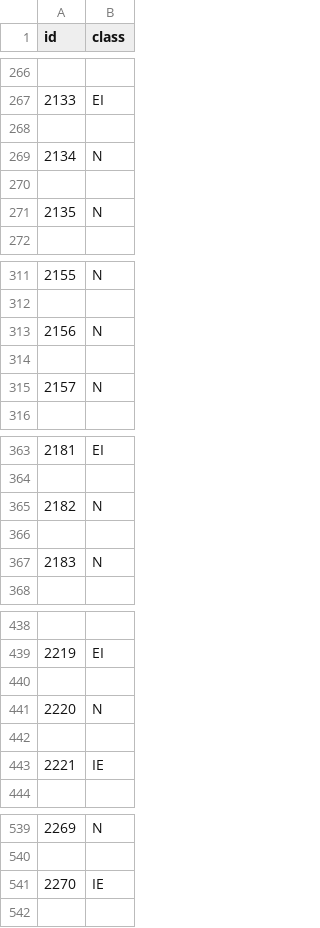
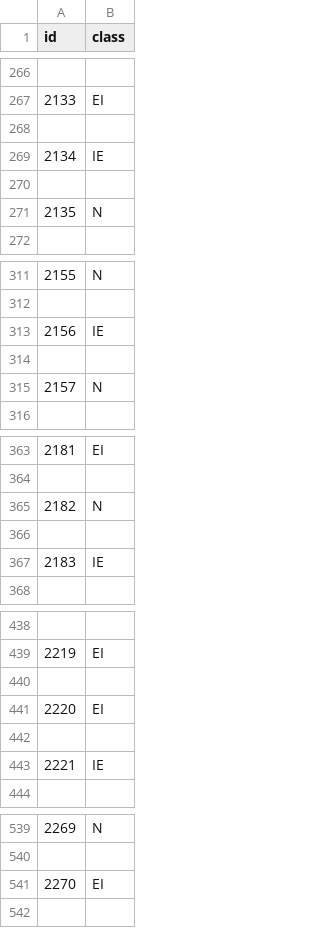
Before and after one commit to hehaijin/DecisionTree, a CSV file: result.csv, drawn as a sheet; only a part is shown, gaps mark what is left out; the diff covers the shown part only.

```diff
--- a/result.csv
+++ b/result.csv
@@ -268,3 +268,3 @@ id,class
 
-2134,N
+2134,IE
 
@@ -312,3 +312,3 @@ id,class
 
-2156,N
+2156,IE
 
@@ -366,3 +366,3 @@ id,class
 
-2183,N
+2183,IE
 
@@ -440,3 +440,3 @@ id,class
 
-2220,N
+2220,EI
 
@@ -540,3 +540,3 @@ id,class
 
-2270,IE
+2270,EI
 
```
Also changed, not shown: 40 edited cells elsewhere in this file, 3 other files.
